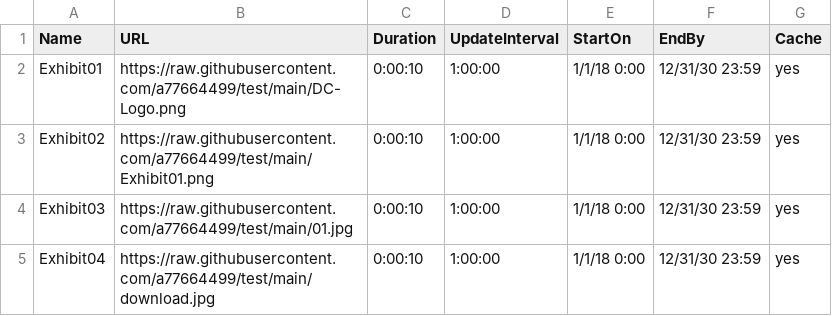
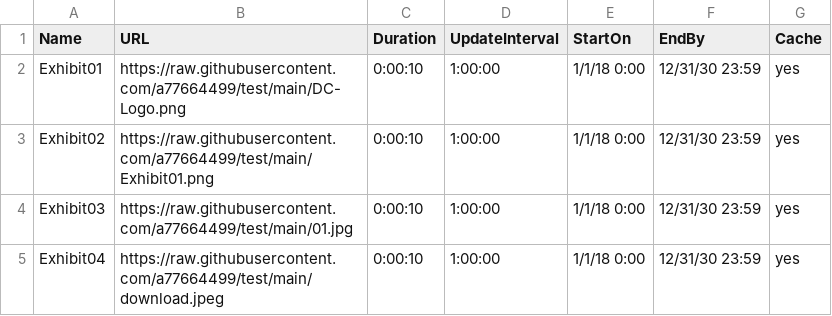
Before and after one commit to a77664499/test, a CSV file: 01.csv, drawn as a sheet.

Commit message:
Update 01.csv

```diff
--- a/01.csv
+++ b/01.csv
@@ -4,2 +4,2 @@ Exhibit02,https://raw.githubusercontent.com/a77664499/test/main/Exhibit01.png,0:
 Exhibit03,https://raw.githubusercontent.com/a77664499/test/main/01.jpg,0:00:10,1:00:00,1/1/18 0:00,12/31/30 23:59,yes
-Exhibit04,https://raw.githubusercontent.com/a77664499/test/main/download.jpg,0:00:10,1:00:00,1/1/18 0:00,12/31/30 23:59,yes
+Exhibit04,https://raw.githubusercontent.com/a77664499/test/main/download.jpeg,0:00:10,1:00:00,1/1/18 0:00,12/31/30 23:59,yes
```
